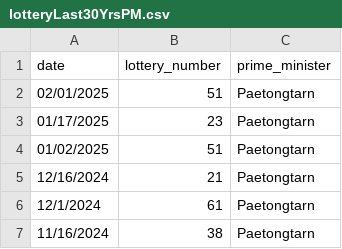
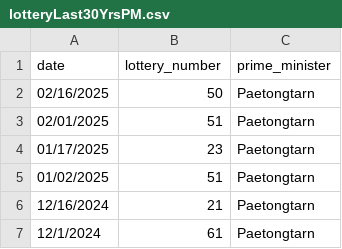
Before and after one commit to tTHon/heartrhythmbox, a CSV file: playground/Lotto/lotteryLast30YrsPM.csv, drawn as a sheet; only a part is shown; the shorter side is filled out with more unchanged rows.

```diff
--- a/playground/Lotto/lotteryLast30YrsPM.csv
+++ b/playground/Lotto/lotteryLast30YrsPM.csv
@@ -1,2 +1,3 @@
 date,lottery_number,prime_minister
+02/16/2025,50,Paetongtarn
 02/01/2025,51,Paetongtarn
```
Also changed, not shown: playground/Lotto/lotteryLast100.csv, playground/Lotto/lotteryLast30Yrs.csv, 9 other files.
